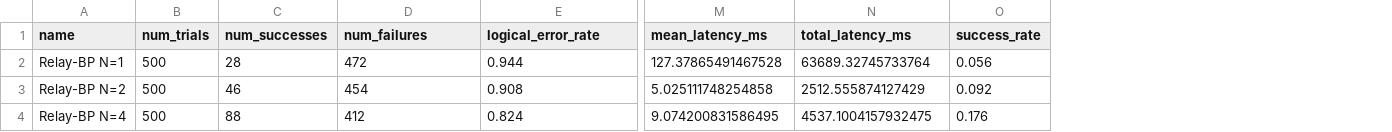
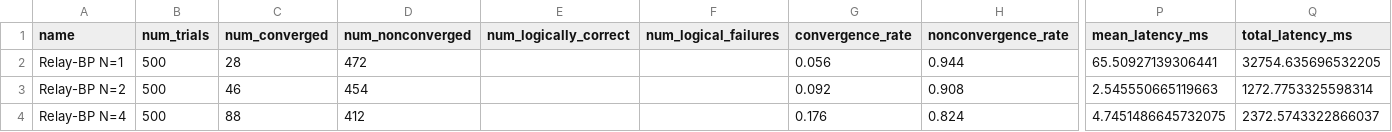
Before and after one commit to gangadv1/URECA-Ganga, a CSV file: comparison_experiments/raw_results/comparison_summary.csv, drawn as a sheet; only a part is shown, gaps mark what is left out; removed rows and columns are numbered as before the commit, all else as after; the diff names each change by its address in the sheet, - before the commit and + after, or states it on an @@ line.

Commit message:
Clarify comparison convergence metrics and preserve pending artifacts

```diff
--- a/comparison_experiments/raw_results/comparison_summary.csv
+++ b/comparison_experiments/raw_results/comparison_summary.csv
+column E (num_logically_correct), empty
+column F (num_logical_failures), empty
+column G (convergence_rate), rows 2-4: 0.056 | 0.092 | 0.176
-column O (success_rate), rows 2-4: 0.056 | 0.092 | 0.176
-C1: num_successes
+C1: num_converged
-D1: num_failures
+D1: num_nonconverged
-H1: logical_error_rate
+H1: nonconvergence_rate
-P2 (mean_latency_ms): 127.37865491467528
+P2 (mean_latency_ms): 65.50927139306441
-Q2 (total_latency_ms): 63689.32745733764
+Q2 (total_latency_ms): 32754.635696532205
-P3 (mean_latency_ms): 5.025111748254858
+P3 (mean_latency_ms): 2.545550665119663
-Q3 (total_latency_ms): 2512.555874127429
+Q3 (total_latency_ms): 1272.7753325598314
-P4 (mean_latency_ms): 9.074200831586495
+P4 (mean_latency_ms): 4.7451486645732075
-Q4 (total_latency_ms): 4537.1004157932475
+Q4 (total_latency_ms): 2372.5743322866037
```
Also changed, not shown: 10 other files.
